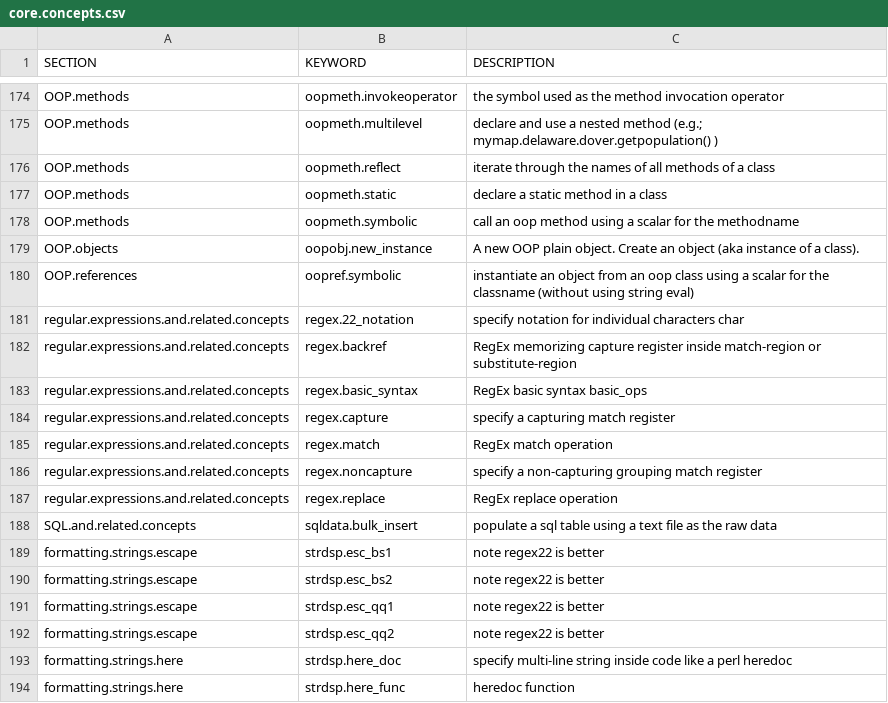
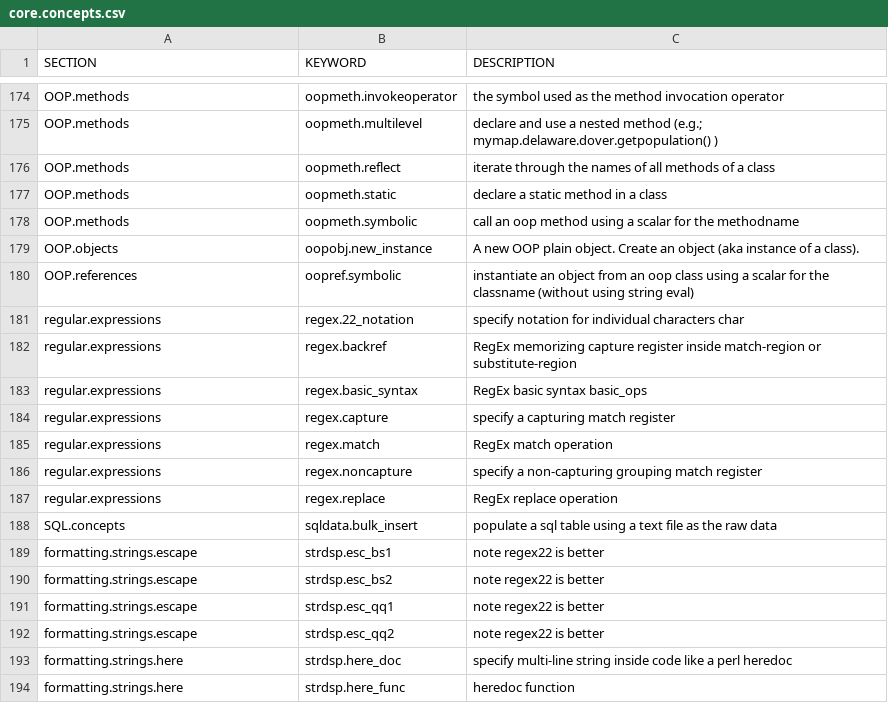
Before and after one commit to smosley/public.lab, a CSV file: demo/pleac.plusplus/core.concepts.csv, drawn as a sheet; only a part is shown, gaps mark what is left out.

Commit message:
Update core.concepts.csv

```diff
--- a/demo/pleac.plusplus/core.concepts.csv
+++ b/demo/pleac.plusplus/core.concepts.csv
@@ -180,10 +180,10 @@ OOP.objects                                   ,   oopobj.new_instance
 OOP.references                                ,   oopref.symbolic                ,    instantiate an object from an oop class using a scalar for the classname (without using string eval)
-regular.expressions.and.related.concepts      ,   regex.22_notation              ,    specify notation for individual characters char
-regular.expressions.and.related.concepts      ,   regex.backref                  ,    RegEx memorizing capture register inside match-region or substitute-region
-regular.expressions.and.related.concepts      ,   regex.basic_syntax             ,    RegEx basic syntax basic_ops
-regular.expressions.and.related.concepts      ,   regex.capture                  ,    specify a capturing match register
-regular.expressions.and.related.concepts      ,   regex.match                    ,    RegEx match operation
-regular.expressions.and.related.concepts      ,   regex.noncapture               ,    specify a non-capturing grouping match register
-regular.expressions.and.related.concepts      ,   regex.replace                  ,    RegEx replace operation
-SQL.and.related.concepts                      ,   sqldata.bulk_insert            ,    populate a sql table using a text file as the raw data
+regular.expressions      ,   regex.22_notation              ,    specify notation for individual characters char
+regular.expressions      ,   regex.backref                  ,    RegEx memorizing capture register inside match-region or substitute-region
+regular.expressions      ,   regex.basic_syntax             ,    RegEx basic syntax basic_ops
+regular.expressions      ,   regex.capture                  ,    specify a capturing match register
+regular.expressions      ,   regex.match                    ,    RegEx match operation
+regular.expressions      ,   regex.noncapture               ,    specify a non-capturing grouping match register
+regular.expressions      ,   regex.replace                  ,    RegEx replace operation
+SQL.concepts ,   sqldata.bulk_insert            ,    populate a sql table using a text file as the raw data
 formatting.strings.escape   ,   strdsp.esc_bs1                 ,    note regex22 is better
```
